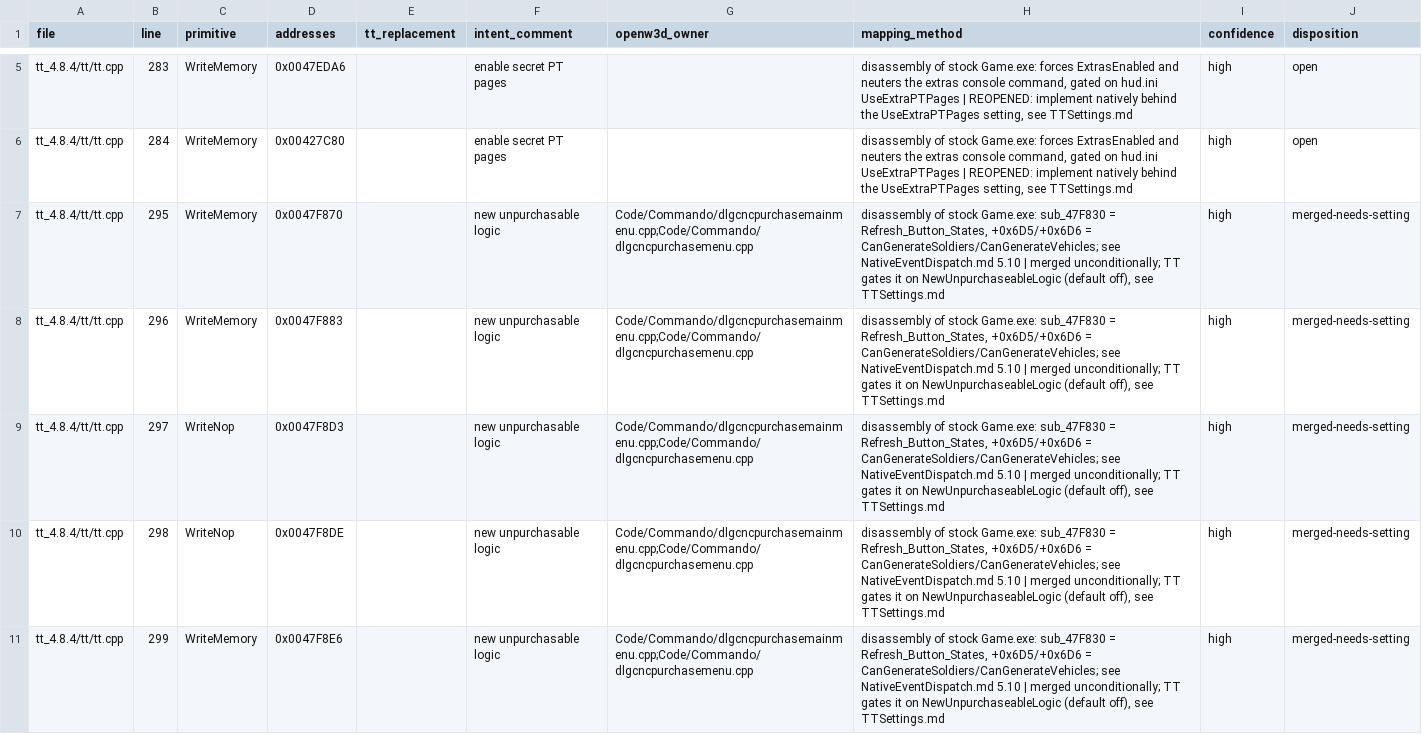
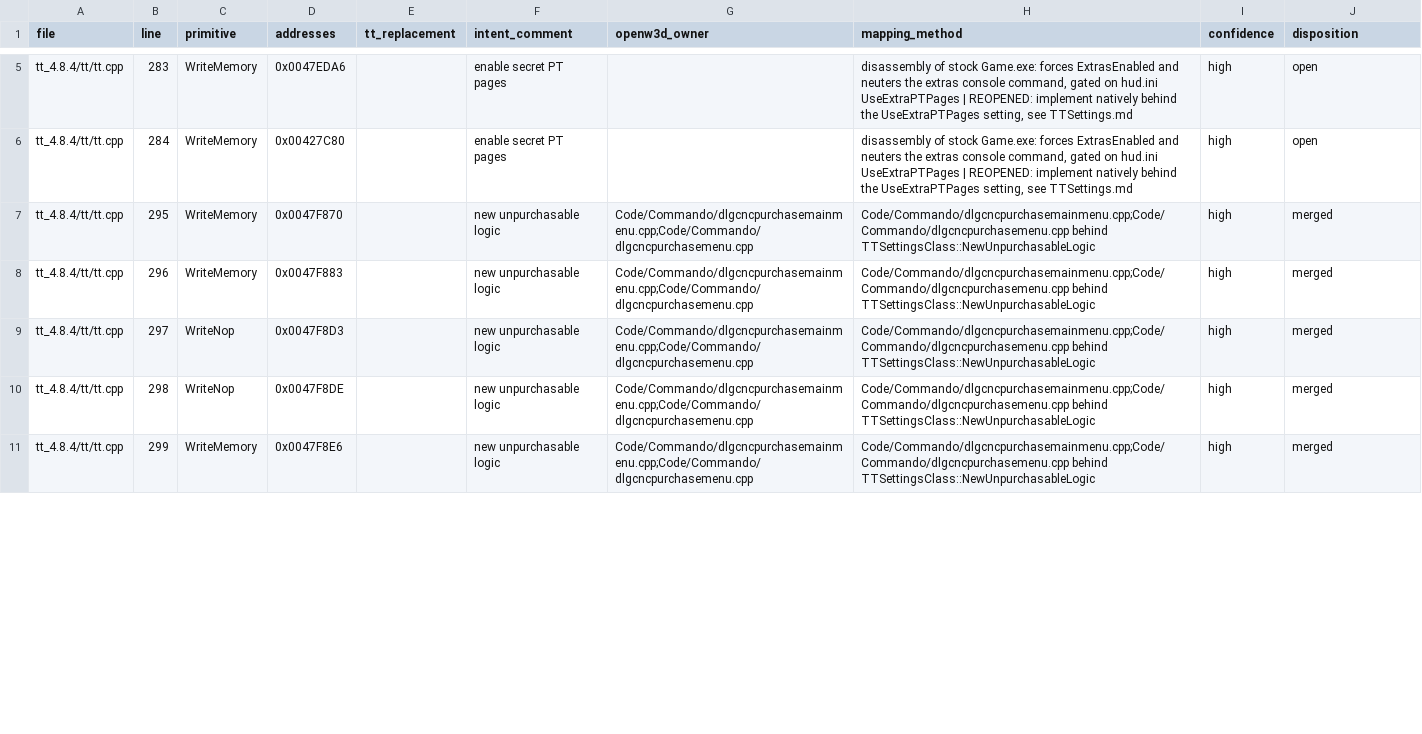
Before and after one commit to shefben/CnC_Renegade_RTS_FPS, a TSV file: docs/tt484/TTHookSites.tsv, drawn as a sheet; only a part is shown, gaps mark what is left out; the diff covers the shown part only.

```diff
--- a/docs/tt484/TTHookSites.tsv
+++ b/docs/tt484/TTHookSites.tsv
@@ -6,6 +6,6 @@ tt_4.8.4/tt/tt.cpp	283	WriteMemory	0x0047EDA6		enable secret PT pages		disassemb
 tt_4.8.4/tt/tt.cpp	284	WriteMemory	0x00427C80		enable secret PT pages		disassembly of stock Game.exe: forces ExtrasEnabled and neuters the extras console command, gated on hud.ini UseExtraPTPages | REOPENED: implement natively behind the UseExtraPTPages setting, see TTSettings.md	high	open
-tt_4.8.4/tt/tt.cpp	295	WriteMemory	0x0047F870		new unpurchasable logic	Code/Commando/dlgcncpurchasemainmenu.cpp;Code/Commando/dlgcncpurchasemenu.cpp	disassembly of stock Game.exe: sub_47F830 = Refresh_Button_States, +0x6D5/+0x6D6 = CanGenerateSoldiers/CanGenerateVehicles; see NativeEventDispatch.md 5.10 | merged unconditionally; TT gates it on NewUnpurchaseableLogic (default off), see TTSettings.md	high	merged-needs-setting
-tt_4.8.4/tt/tt.cpp	296	WriteMemory	0x0047F883		new unpurchasable logic	Code/Commando/dlgcncpurchasemainmenu.cpp;Code/Commando/dlgcncpurchasemenu.cpp	disassembly of stock Game.exe: sub_47F830 = Refresh_Button_States, +0x6D5/+0x6D6 = CanGenerateSoldiers/CanGenerateVehicles; see NativeEventDispatch.md 5.10 | merged unconditionally; TT gates it on NewUnpurchaseableLogic (default off), see TTSettings.md	high	merged-needs-setting
-tt_4.8.4/tt/tt.cpp	297	WriteNop	0x0047F8D3		new unpurchasable logic	Code/Commando/dlgcncpurchasemainmenu.cpp;Code/Commando/dlgcncpurchasemenu.cpp	disassembly of stock Game.exe: sub_47F830 = Refresh_Button_States, +0x6D5/+0x6D6 = CanGenerateSoldiers/CanGenerateVehicles; see NativeEventDispatch.md 5.10 | merged unconditionally; TT gates it on NewUnpurchaseableLogic (default off), see TTSettings.md	high	merged-needs-setting
-tt_4.8.4/tt/tt.cpp	298	WriteNop	0x0047F8DE		new unpurchasable logic	Code/Commando/dlgcncpurchasemainmenu.cpp;Code/Commando/dlgcncpurchasemenu.cpp	disassembly of stock Game.exe: sub_47F830 = Refresh_Button_States, +0x6D5/+0x6D6 = CanGenerateSoldiers/CanGenerateVehicles; see NativeEventDispatch.md 5.10 | merged unconditionally; TT gates it on NewUnpurchaseableLogic (default off), see TTSettings.md	high	merged-needs-setting
-tt_4.8.4/tt/tt.cpp	299	WriteMemory	0x0047F8E6		new unpurchasable logic	Code/Commando/dlgcncpurchasemainmenu.cpp;Code/Commando/dlgcncpurchasemenu.cpp	disassembly of stock Game.exe: sub_47F830 = Refresh_Button_States, +0x6D5/+0x6D6 = CanGenerateSoldiers/CanGenerateVehicles; see NativeEventDispatch.md 5.10 | merged unconditionally; TT gates it on NewUnpurchaseableLogic (default off), see TTSettings.md	high	merged-needs-setting
+tt_4.8.4/tt/tt.cpp	295	WriteMemory	0x0047F870		new unpurchasable logic	Code/Commando/dlgcncpurchasemainmenu.cpp;Code/Commando/dlgcncpurchasemenu.cpp	Code/Commando/dlgcncpurchasemainmenu.cpp;Code/Commando/dlgcncpurchasemenu.cpp behind TTSettingsClass::NewUnpurchasableLogic	high	merged
+tt_4.8.4/tt/tt.cpp	296	WriteMemory	0x0047F883		new unpurchasable logic	Code/Commando/dlgcncpurchasemainmenu.cpp;Code/Commando/dlgcncpurchasemenu.cpp	Code/Commando/dlgcncpurchasemainmenu.cpp;Code/Commando/dlgcncpurchasemenu.cpp behind TTSettingsClass::NewUnpurchasableLogic	high	merged
+tt_4.8.4/tt/tt.cpp	297	WriteNop	0x0047F8D3		new unpurchasable logic	Code/Commando/dlgcncpurchasemainmenu.cpp;Code/Commando/dlgcncpurchasemenu.cpp	Code/Commando/dlgcncpurchasemainmenu.cpp;Code/Commando/dlgcncpurchasemenu.cpp behind TTSettingsClass::NewUnpurchasableLogic	high	merged
+tt_4.8.4/tt/tt.cpp	298	WriteNop	0x0047F8DE		new unpurchasable logic	Code/Commando/dlgcncpurchasemainmenu.cpp;Code/Commando/dlgcncpurchasemenu.cpp	Code/Commando/dlgcncpurchasemainmenu.cpp;Code/Commando/dlgcncpurchasemenu.cpp behind TTSettingsClass::NewUnpurchasableLogic	high	merged
+tt_4.8.4/tt/tt.cpp	299	WriteMemory	0x0047F8E6		new unpurchasable logic	Code/Commando/dlgcncpurchasemainmenu.cpp;Code/Commando/dlgcncpurchasemenu.cpp	Code/Commando/dlgcncpurchasemainmenu.cpp;Code/Commando/dlgcncpurchasemenu.cpp behind TTSettingsClass::NewUnpurchasableLogic	high	merged
```
Also changed, not shown: 20 edited cells elsewhere in this file, 10 other files.
